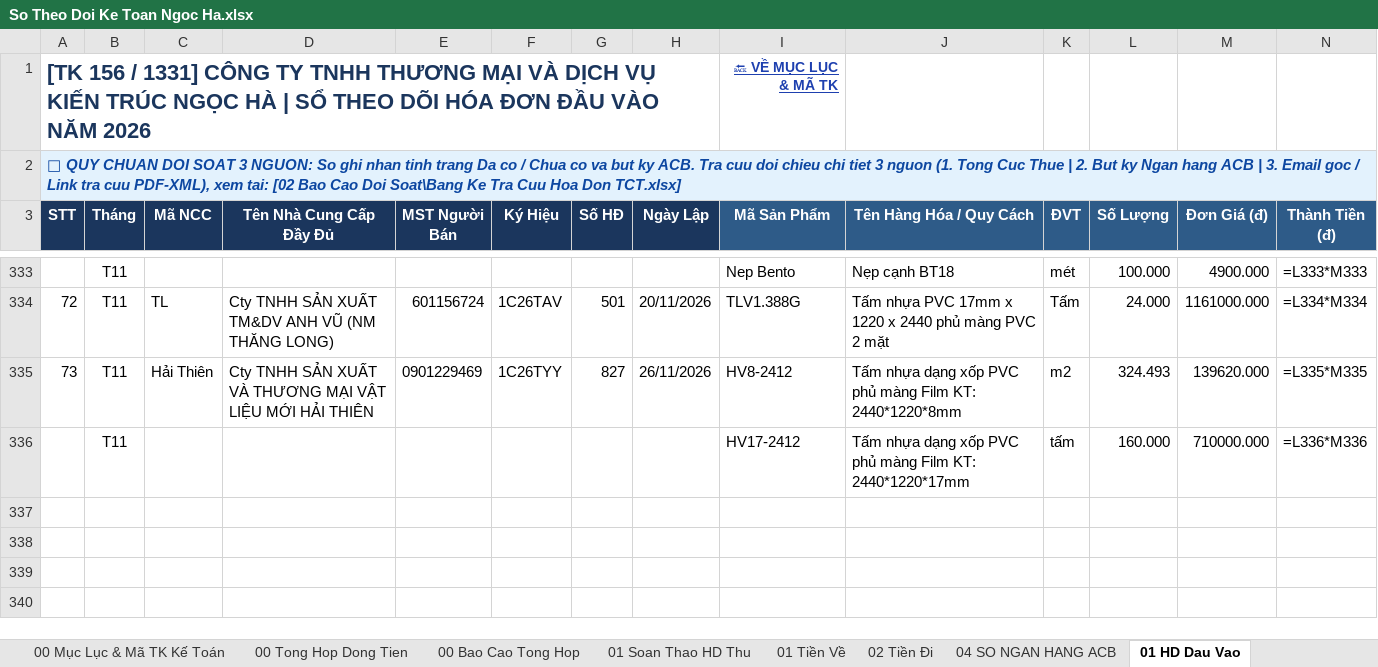
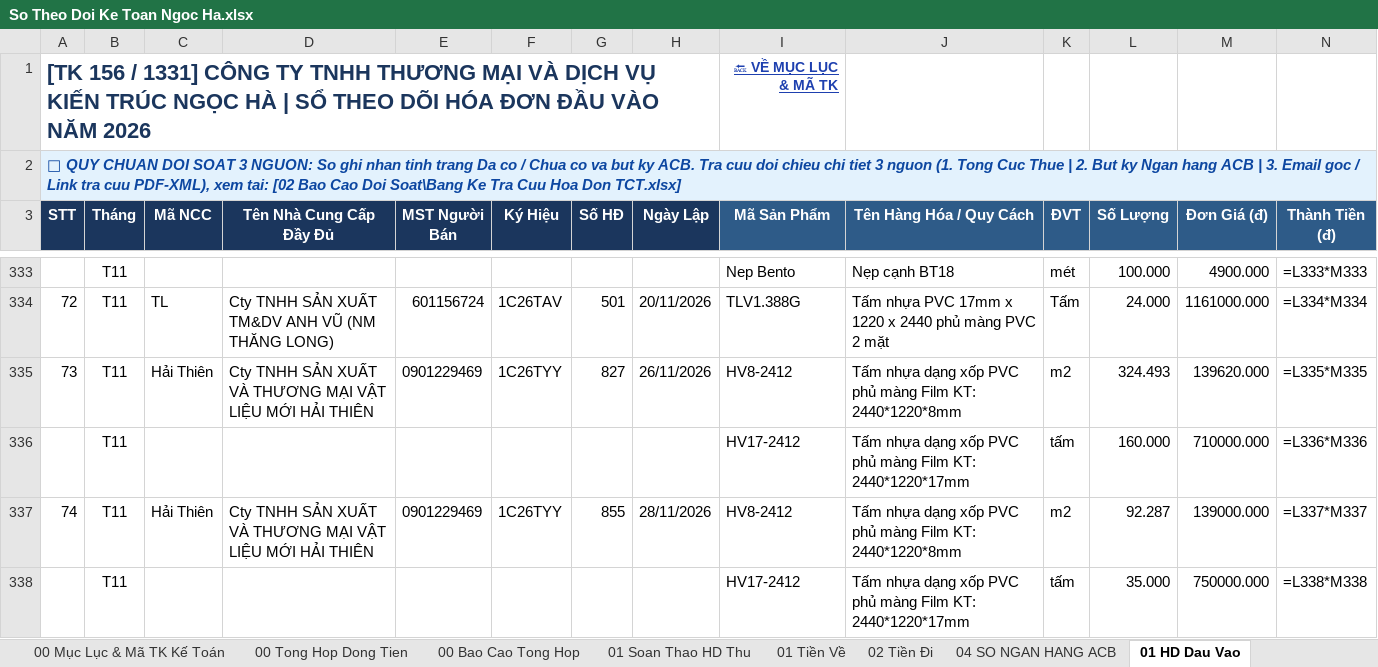
Before and after one commit to phamdatcic-hub/ngocha-cloud-bot, an Excel workbook: So Theo Doi Ke Toan Ngoc Ha.xlsx, sheet 01 HD Dau Vao, drawn as a sheet; only a part is shown, gaps mark what is left out; values as stored, in another font and other column widths than the file's, no borders; formulas without a stored value are shown as written; rows hold the shown columns only; the diff names each change by its address in the sheet, - before the commit and + after, or states it on an @@ line.

Commit message:
Auto-sync So Master tu May Tinh luc 28/11/2026 12:42:10

```diff
--- a/So Theo Doi Ke Toan Ngoc Ha.xlsx (sheet 01 HD Dau Vao)
+++ b/So Theo Doi Ke Toan Ngoc Ha.xlsx (sheet 01 HD Dau Vao)
+row 337: 74 | T11 | Hải Thiên | Cty TNHH SẢN XUẤT VÀ THƯƠNG MẠI VẬT LIỆU MỚI HẢI THIÊN | 0901229469 | 1C26TYY | 855 | 28/11/2026 | HV8-2412 | Tấm nhựa dạng xốp PVC phủ màng Film KT: 2440*1220*8mm | m2 | 92.287 | 139000.000 | =L337*M337
+row 338:  | T11 |  |  |  |  |  |  | HV17-2412 | Tấm nhựa dạng xốp PVC phủ màng Film KT: 2440*1220*17mm | tấm | 35.000 | 750000.000 | =L338*M338
```
